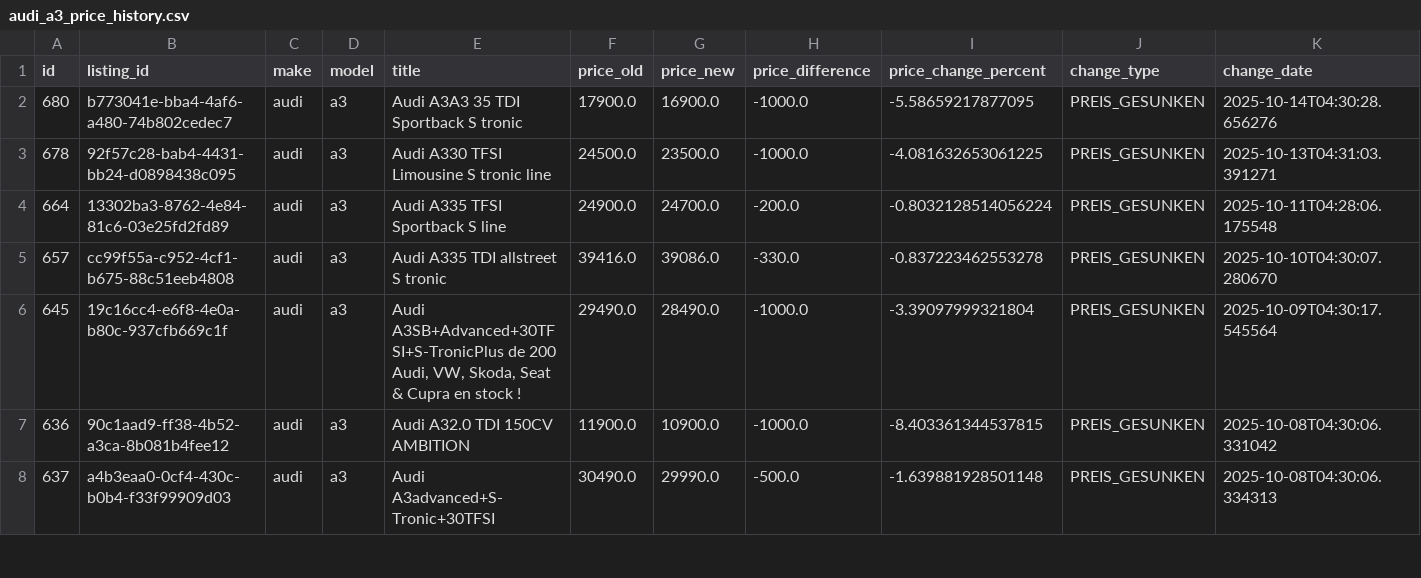
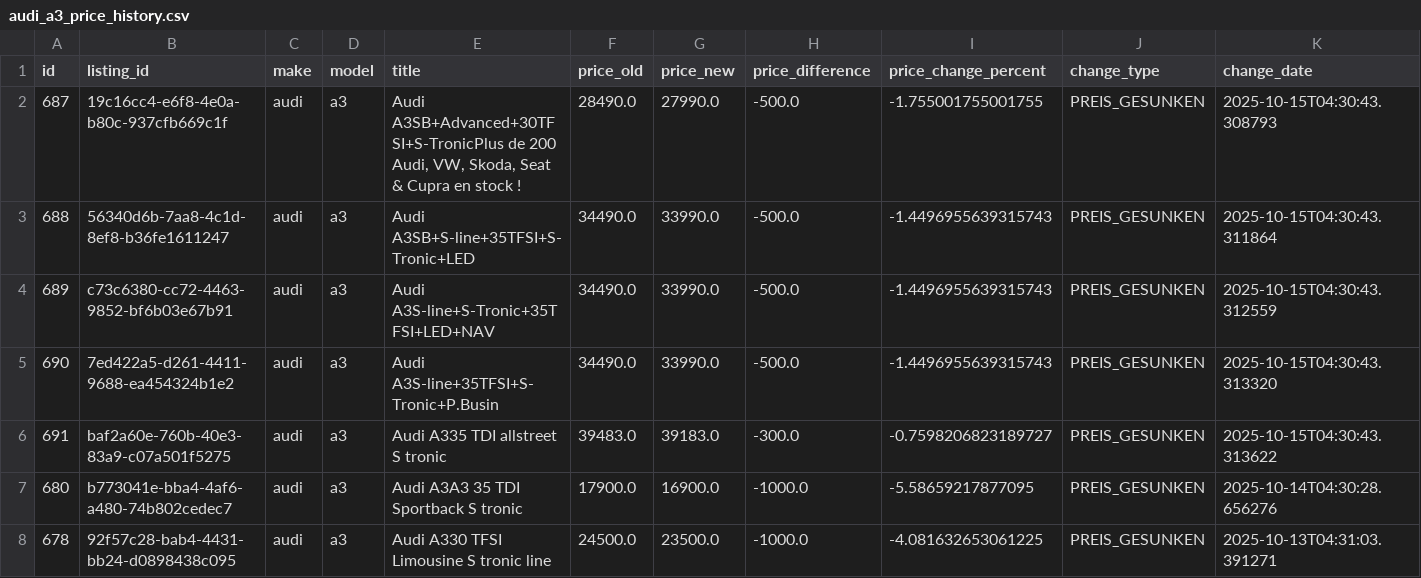
Before and after one commit to masterries/AutoAnalyse, a CSV file: scrapper/data/audi_a3_price_history.csv, drawn as a sheet; only a part is shown; the shorter side is filled out with more unchanged rows; rows hold the shown columns only; the diff names each change by its address in the sheet, - before the commit and + after, or states it on an @@ line.

```diff
--- a/scrapper/data/audi_a3_price_history.csv
+++ b/scrapper/data/audi_a3_price_history.csv
+row 2: 687 | 19c16cc4-e6f8-4e0a-b80c-937cfb669c1f | audi | a3 | Audi A3SB+Advanced+30TFSI+S-TronicPlus de 200 Audi, VW, Skoda, Seat & Cupra en stock ! | 28490.0 | 27990.0 | -500.0 | -1.755001755001755 | PREIS_GESUNKEN | 2025-10-15T04:30:43.308793
+row 3: 688 | 56340d6b-7aa8-4c1d-8ef8-b36fe1611247 | audi | a3 | Audi A3SB+S-line+35TFSI+S-Tronic+LED | 34490.0 | 33990.0 | -500.0 | -1.4496955639315743 | PREIS_GESUNKEN | 2025-10-15T04:30:43.311864
+row 4: 689 | c73c6380-cc72-4463-9852-bf6b03e67b91 | audi | a3 | Audi A3S-line+S-Tronic+35TFSI+LED+NAV | 34490.0 | 33990.0 | -500.0 | -1.4496955639315743 | PREIS_GESUNKEN | 2025-10-15T04:30:43.312559
+row 5: 690 | 7ed422a5-d261-4411-9688-ea454324b1e2 | audi | a3 | Audi A3S-line+35TFSI+S-Tronic+P.Busin | 34490.0 | 33990.0 | -500.0 | -1.4496955639315743 | PREIS_GESUNKEN | 2025-10-15T04:30:43.313320
+row 6: 691 | baf2a60e-760b-40e3-83a9-c07a501f5275 | audi | a3 | Audi A335 TDI allstreet S tronic | 39483.0 | 39183.0 | -300.0 | -0.7598206823189727 | PREIS_GESUNKEN | 2025-10-15T04:30:43.313622
```
Also changed, not shown: scrapper/data/audi_a4_price_history.csv, scrapper/data/bmw_330_listings.csv, 47 other files.
